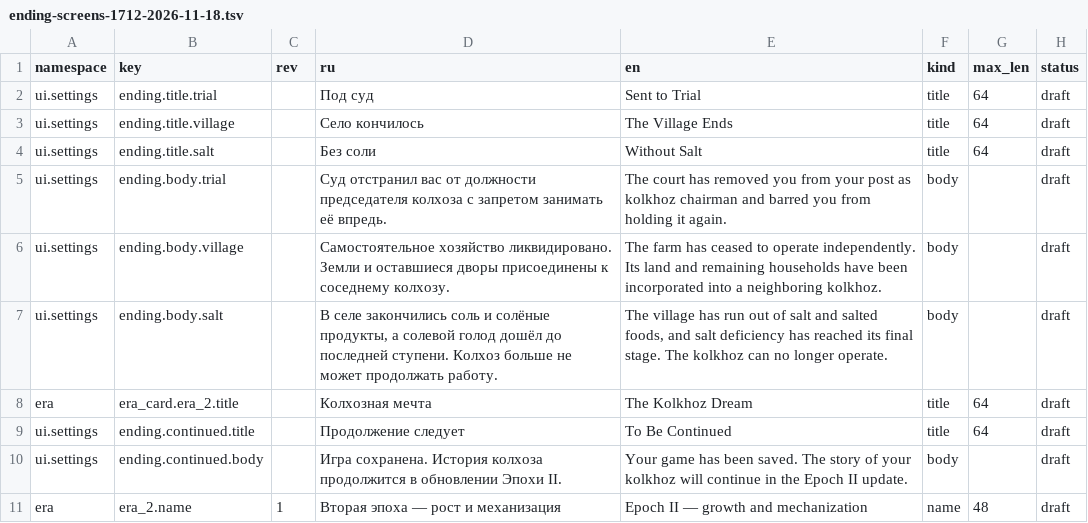
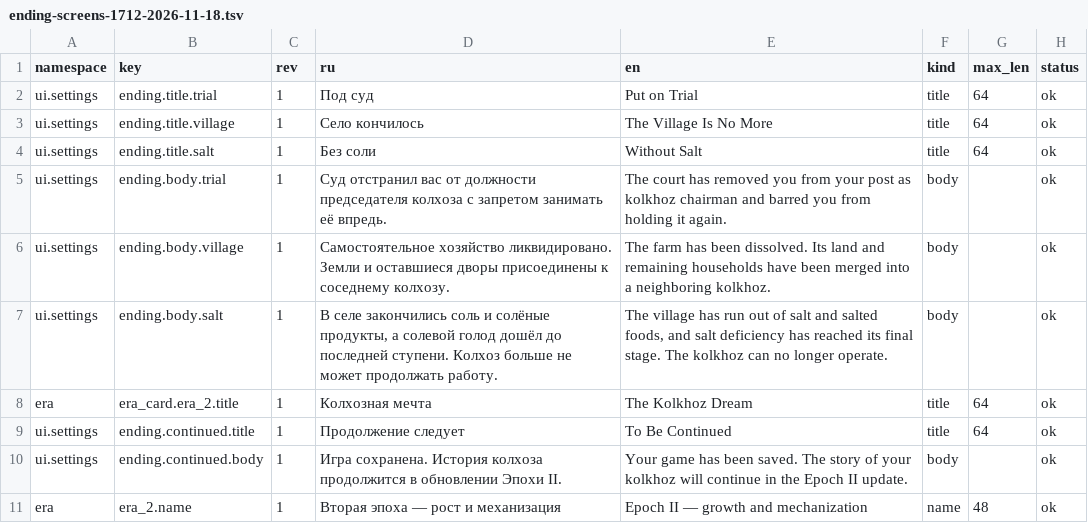
Before and after one commit to algb006/kolkhoz_rpg, a TSV file: manual/texts/ending-screens-1712-2026-11-18.tsv, drawn as a sheet.

```diff
--- a/manual/texts/ending-screens-1712-2026-11-18.tsv
+++ b/manual/texts/ending-screens-1712-2026-11-18.tsv
@@ -1,11 +1,11 @@
 namespace	key	rev	ru	en	kind	max_len	status
-ui.settings	ending.title.trial		Под суд	Sent to Trial	title	64	draft
-ui.settings	ending.title.village		Село кончилось	The Village Ends	title	64	draft
-ui.settings	ending.title.salt		Без соли	Without Salt	title	64	draft
-ui.settings	ending.body.trial		Суд отстранил вас от должности председателя колхоза с запретом занимать её впредь.	The court has removed you from your post as kolkhoz chairman and barred you from holding it again.	body		draft
-ui.settings	ending.body.village		Самостоятельное хозяйство ликвидировано. Земли и оставшиеся дворы присоединены к соседнему колхозу.	The farm has ceased to operate independently. Its land and remaining households have been incorporated into a neighboring kolkhoz.	body		draft
-ui.settings	ending.body.salt		В селе закончились соль и солёные продукты, а солевой голод дошёл до последней ступени. Колхоз больше не может продолжать работу.	The village has run out of salt and salted foods, and salt deficiency has reached its final stage. The kolkhoz can no longer operate.	body		draft
-era	era_card.era_2.title		Колхозная мечта	The Kolkhoz Dream	title	64	draft
-ui.settings	ending.continued.title		Продолжение следует	To Be Continued	title	64	draft
-ui.settings	ending.continued.body		Игра сохранена. История колхоза продолжится в обновлении Эпохи II.	Your game has been saved. The story of your kolkhoz will continue in the Epoch II update.	body		draft
-era	era_2.name	1	Вторая эпоха — рост и механизация	Epoch II — growth and mechanization	name	48	draft
+ui.settings	ending.title.trial	1	Под суд	Put on Trial	title	64	ok
+ui.settings	ending.title.village	1	Село кончилось	The Village Is No More	title	64	ok
+ui.settings	ending.title.salt	1	Без соли	Without Salt	title	64	ok
+ui.settings	ending.body.trial	1	Суд отстранил вас от должности председателя колхоза с запретом занимать её впредь.	The court has removed you from your post as kolkhoz chairman and barred you from holding it again.	body		ok
+ui.settings	ending.body.village	1	Самостоятельное хозяйство ликвидировано. Земли и оставшиеся дворы присоединены к соседнему колхозу.	The farm has been dissolved. Its land and remaining households have been merged into a neighboring kolkhoz.	body		ok
+ui.settings	ending.body.salt	1	В селе закончились соль и солёные продукты, а солевой голод дошёл до последней ступени. Колхоз больше не может продолжать работу.	The village has run out of salt and salted foods, and salt deficiency has reached its final stage. The kolkhoz can no longer operate.	body		ok
+era	era_card.era_2.title	1	Колхозная мечта	The Kolkhoz Dream	title	64	ok
+ui.settings	ending.continued.title	1	Продолжение следует	To Be Continued	title	64	ok
+ui.settings	ending.continued.body	1	Игра сохранена. История колхоза продолжится в обновлении Эпохи II.	Your game has been saved. The story of your kolkhoz will continue in the Epoch II update.	body		ok
+era	era_2.name	1	Вторая эпоха — рост и механизация	Epoch II — growth and mechanization	name	48	ok
```
Also changed, not shown: 3 other files.
